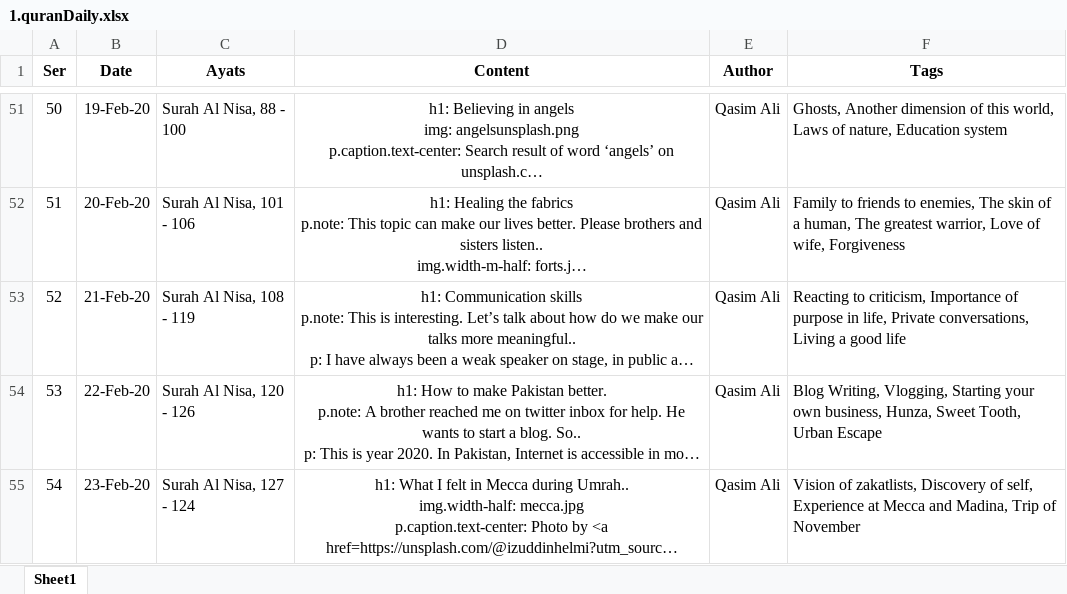
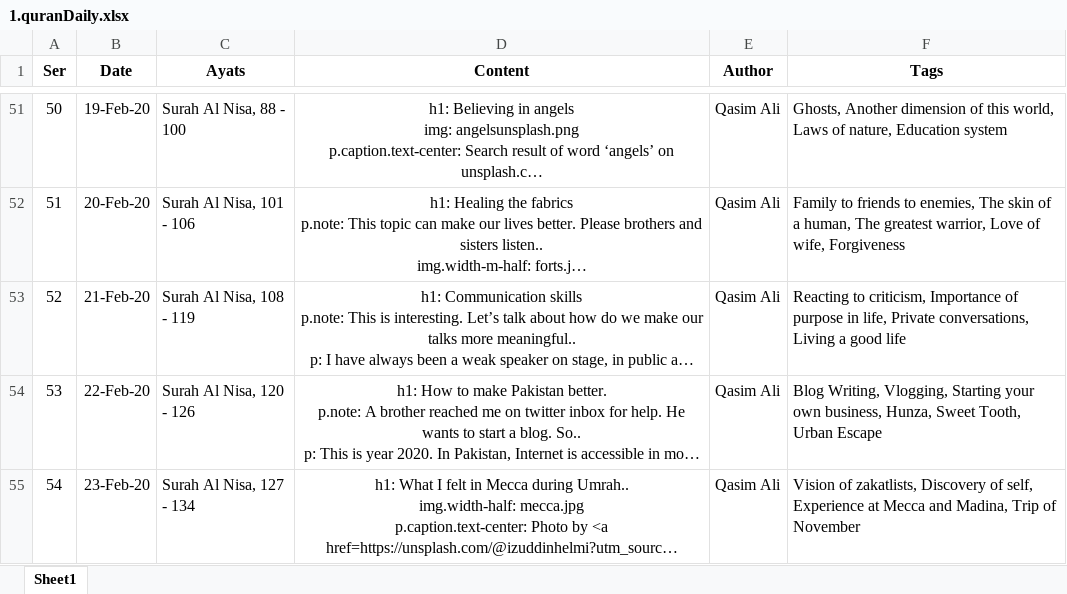
Before and after one commit to qasim2020/givezakat, an Excel workbook: static/1.quranDaily.xlsx, sheet Sheet1, drawn as a sheet; only a part is shown, gaps mark what is left out; long unchanged cells end in …; values as stored, in another font and other column widths than the file's, no borders; the diff names each change by its address in the sheet, - before the commit and + after, or states it on an @@ line.

Commit message:
heading mistake fixed

```diff
--- a/static/1.quranDaily.xlsx (sheet Sheet1)
+++ b/static/1.quranDaily.xlsx (sheet Sheet1)
-C55 (Ayats): Surah Al Nisa, 127 - 124
+C55 (Ayats): Surah Al Nisa, 127 - 134
```
